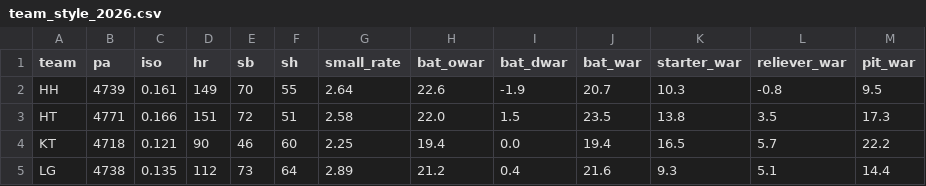
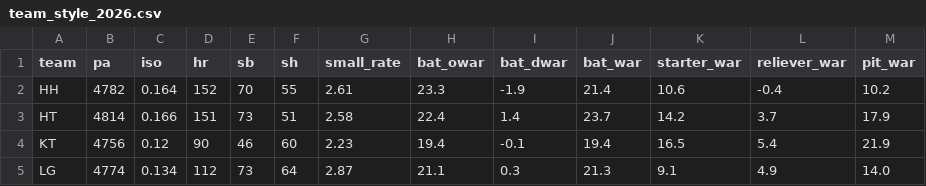
Before and after one commit to WOOJEONGRYEOL/kbo-forecast, a CSV file: data/team_style_2026.csv, drawn as a sheet; only a part is shown; the diff covers the shown part only.

```diff
--- a/data/team_style_2026.csv
+++ b/data/team_style_2026.csv
@@ -1,5 +1,5 @@
 team,pa,iso,hr,sb,sh,small_rate,bat_owar,bat_dwar,bat_war,starter_war,reliever_war,pit_war
-HH,4739,0.161,149,70,55,2.64,22.6,-1.9,20.7,10.3,-0.8,9.5
-HT,4771,0.166,151,72,51,2.58,22.0,1.5,23.5,13.8,3.5,17.3
-KT,4718,0.121,90,46,60,2.25,19.4,0.0,19.4,16.5,5.7,22.2
-LG,4738,0.135,112,73,64,2.89,21.2,0.4,21.6,9.3,5.1,14.4
+HH,4782,0.164,152,70,55,2.61,23.3,-1.9,21.4,10.6,-0.4,10.2
+HT,4814,0.166,151,73,51,2.58,22.4,1.4,23.7,14.2,3.7,17.9
+KT,4756,0.12,90,46,60,2.23,19.4,-0.1,19.4,16.5,5.4,21.9
+LG,4774,0.134,112,73,64,2.87,21.1,0.3,21.3,9.1,4.9,14.0
```
Also changed, not shown: 52 edited cells elsewhere in this file, data/bullpen_2026.csv, data/history_pitchers.csv, 4 other files.
